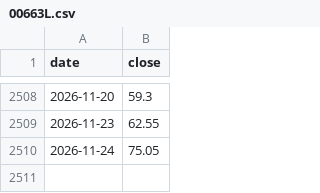
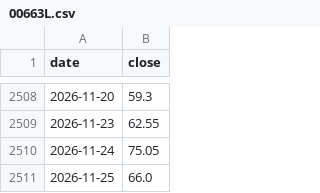
Before and after one commit to Ping-Hsun-Chiang/2X-ETF-monitor, a CSV file: data/00663L/adjusted/00663L.csv, drawn as a sheet; only a part is shown, gaps mark what is left out.

```diff
--- a/data/00663L/adjusted/00663L.csv
+++ b/data/00663L/adjusted/00663L.csv
@@ -2510 +2510,2 @@ date,close
 2026-11-24,75.05
+2026-11-25,66.0
```
Also changed, not shown: data/00631L/adjusted/00631L.csv, data/00631L/raw/00631L_raw.csv, 46 other files.
